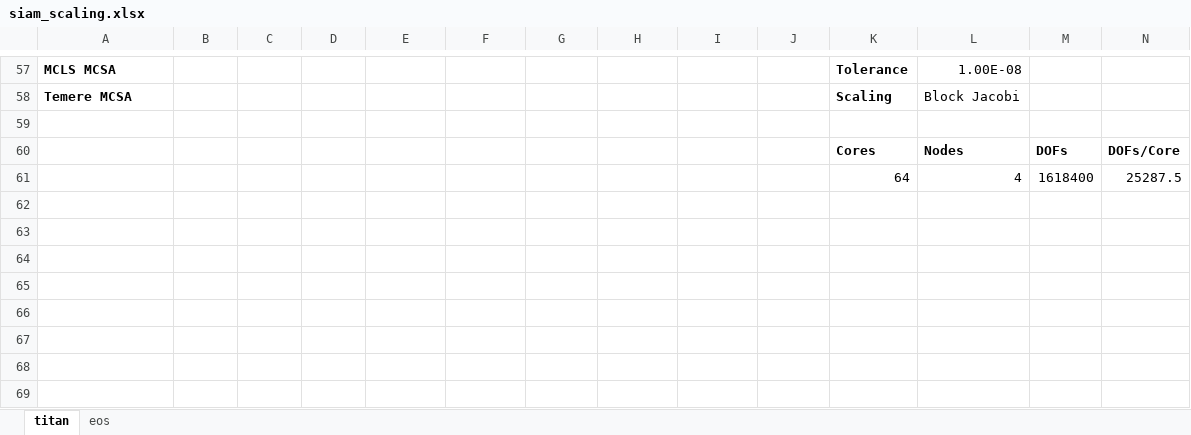
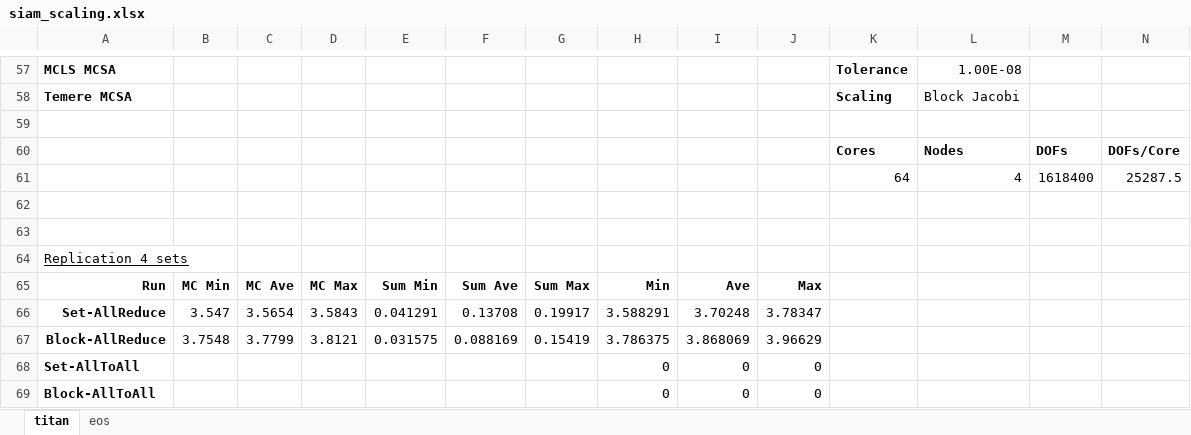
Before and after one commit to ORNL-CEES/MCREX, an Excel workbook: doc/siam_cse_2015/data/siam_scaling.xlsx, sheet titan, drawn as a sheet; only a part is shown, gaps mark what is left out; values as stored, in another font and other column widths than the file's, no borders; the diff names each change by its address in the sheet, - before the commit and + after, or states it on an @@ line.

```diff
--- a/doc/siam_cse_2015/data/siam_scaling.xlsx (sheet titan)
+++ b/doc/siam_cse_2015/data/siam_scaling.xlsx (sheet titan)
+row 62: (empty)
+row 63: (empty)
+row 64: Replication 4 sets
+row 65: Run | MC Min | MC Ave | MC Max | Sum Min | Sum Ave | Sum Max | Min | Ave | Max
+row 66: Set-AllReduce | 3.547 | 3.5654 | 3.5843 | 0.041291 | 0.13708 | 0.19917 | 3.588291 | 3.70248 | 3.78347
+row 67: Block-AllReduce | 3.7548 | 3.7799 | 3.8121 | 0.031575 | 0.088169 | 0.15419 | 3.786375 | 3.868069 | 3.96629
+row 68: Set-AllToAll |  |  |  |  |  |  | 0 | 0 | 0
+row 69: Block-AllToAll |  |  |  |  |  |  | 0 | 0 | 0
```
Also changed, not shown: 10 other files.
